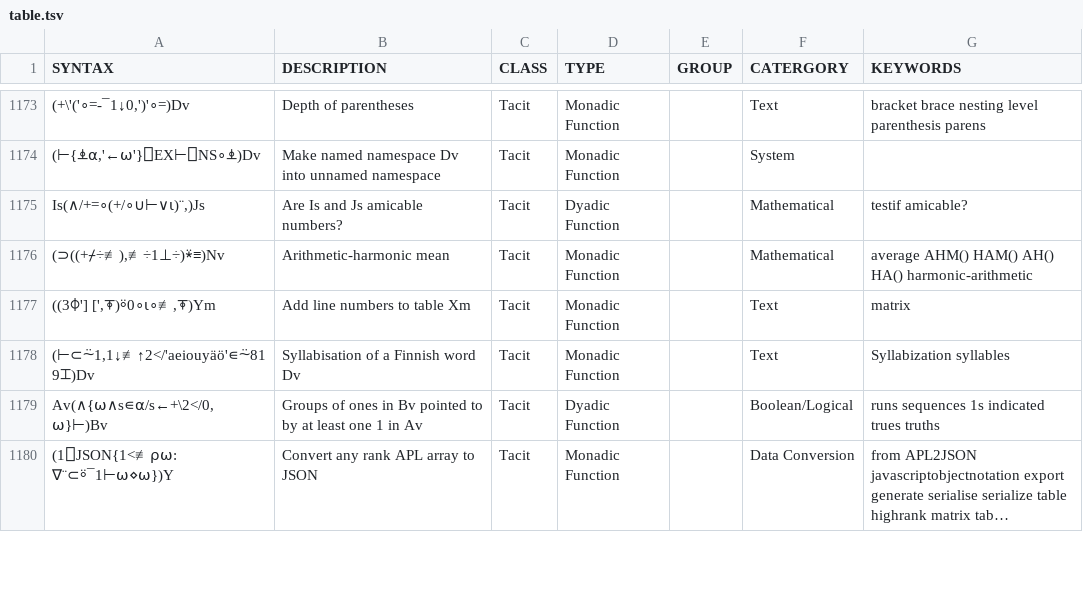
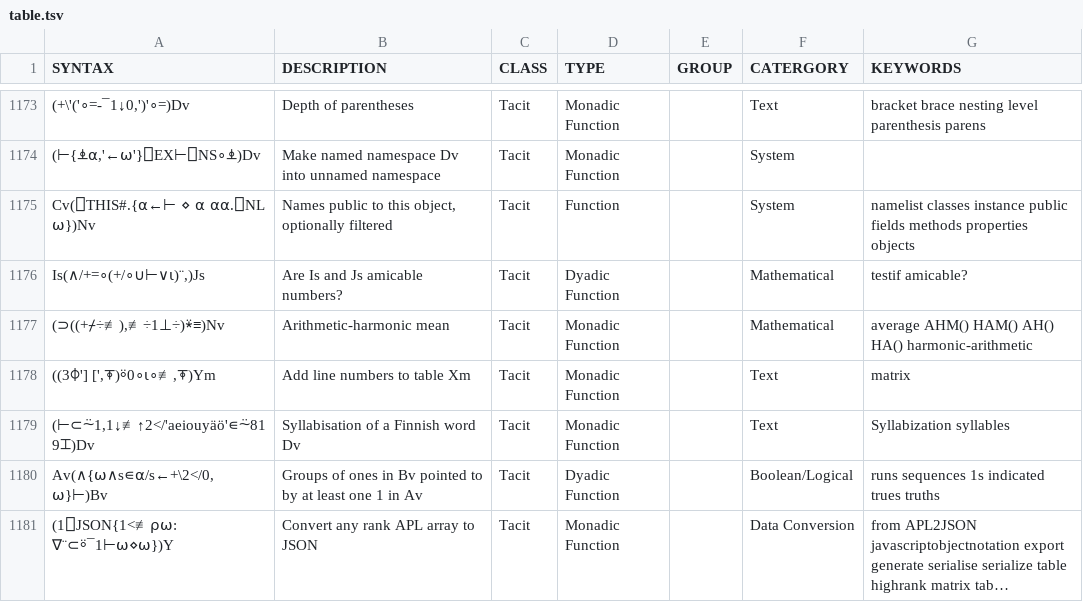
Before and after one commit to abrudz/aplcart, a TSV file: table.tsv, drawn as a sheet; only a part is shown, gaps mark what is left out; long unchanged cells end in …; the diff names each change by its address in the sheet, - before the commit and + after, or states it on an @@ line.

Commit message:
publics

```diff
--- a/table.tsv
+++ b/table.tsv
+row 1175: Cv(⎕THIS#.{⍺←⊢ ⋄ ⍺ ⍺⍺.⎕NL ⍵})Nv | Names public to this object, optionally filtered | Tacit | Function |  | System | namelist classes instance public fields methods properties objects
```
